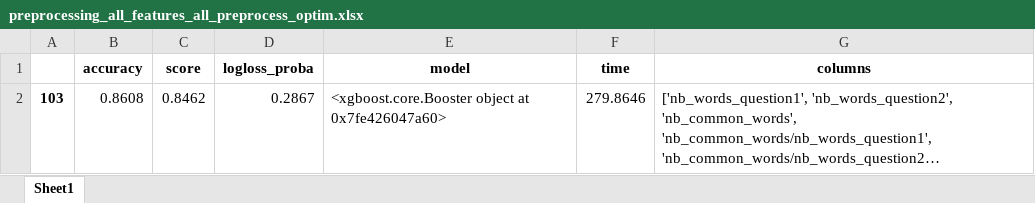
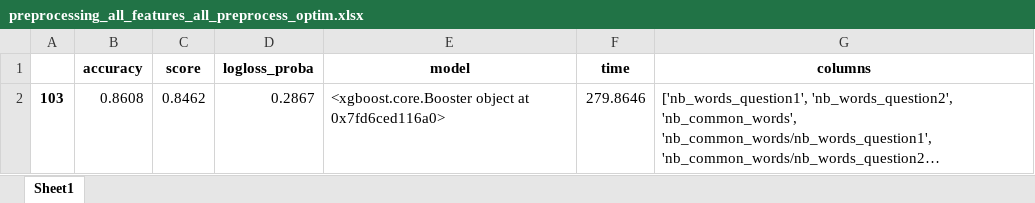
Before and after one commit to acharroux/QuoraPairs, an Excel workbook: preprocessing/preprocessing_all_features_all_preprocess_optim.xlsx, sheet Sheet1, drawn as a sheet; long unchanged cells end in …; values as stored, in another font and other column widths than the file's, no borders; the diff names each change by its address in the sheet, - before the commit and + after, or states it on an @@ line.

```diff
--- a/preprocessing/preprocessing_all_features_all_preprocess_optim.xlsx (sheet Sheet1)
+++ b/preprocessing/preprocessing_all_features_all_preprocess_optim.xlsx (sheet Sheet1)
-E2 (model): …object at 0x7fe426047a60>
+E2 (model): …object at 0x7fd6ced116a0>
```
Also changed, not shown: 11 other files.
